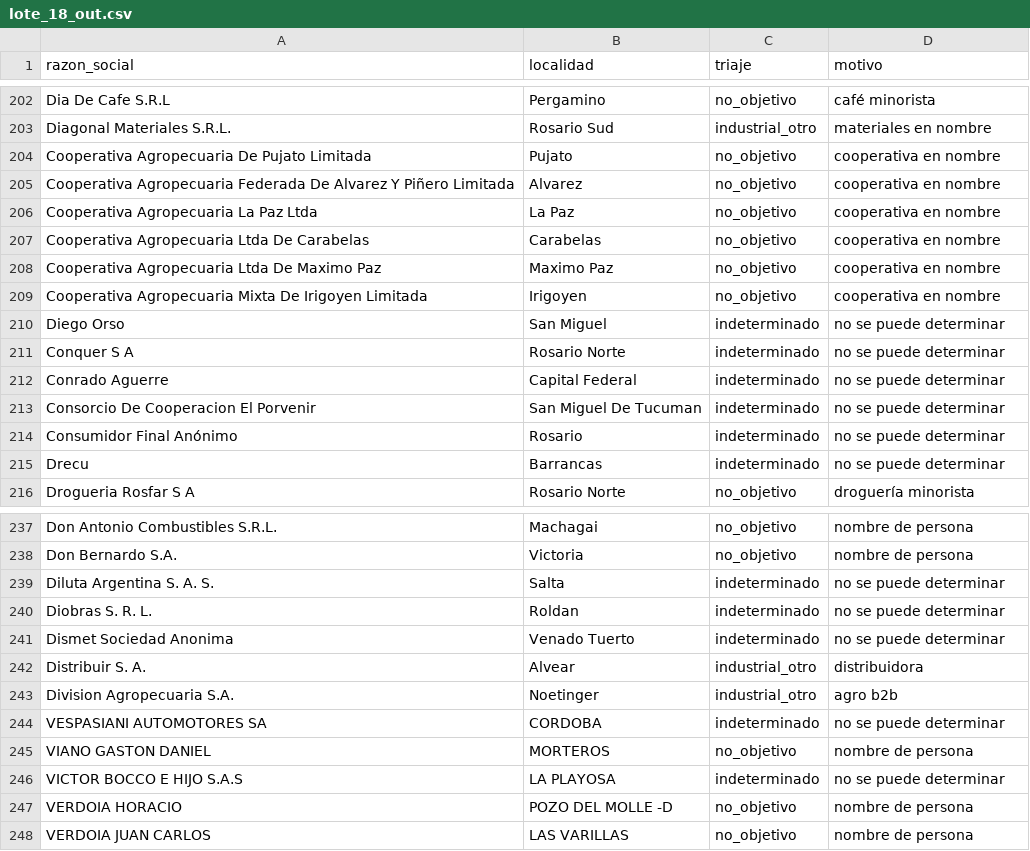
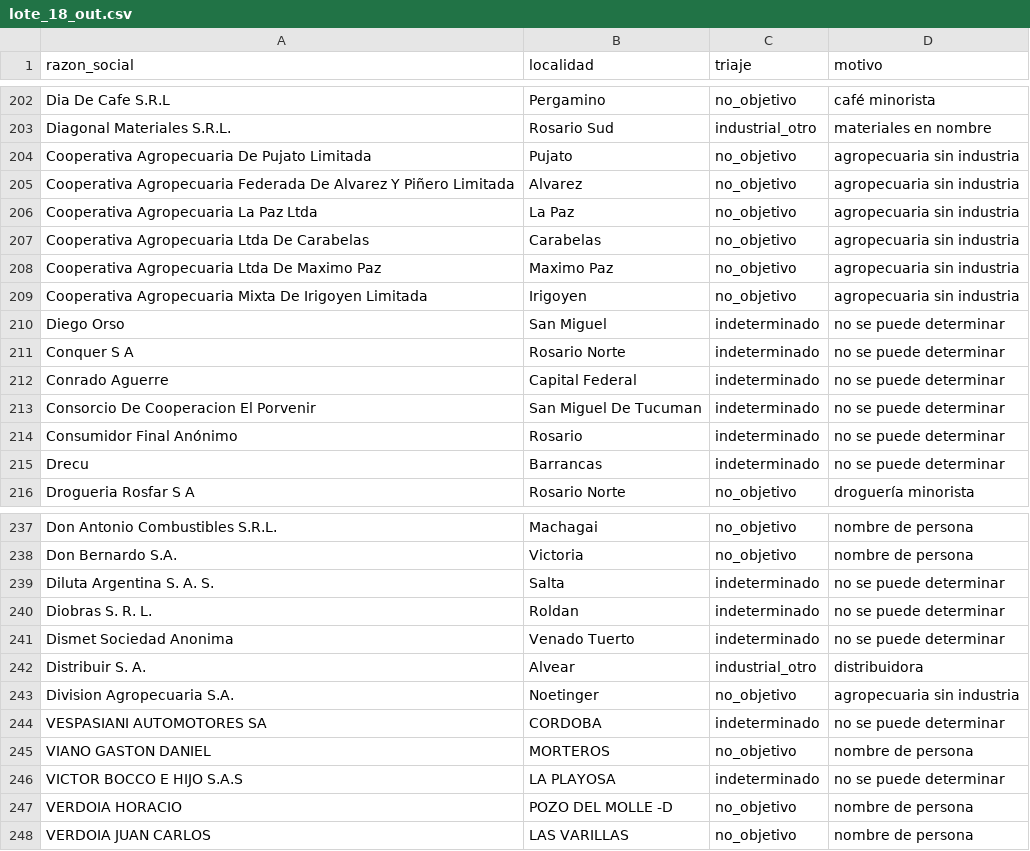
Before and after one commit to frandaok9-sys/Clientes, a CSV file: investigacion/triaje/lote_18_out.csv, drawn as a sheet; only a part is shown, gaps mark what is left out; the diff covers the shown part only.

```diff
--- a/investigacion/triaje/lote_18_out.csv
+++ b/investigacion/triaje/lote_18_out.csv
@@ -203,8 +203,8 @@ Dia De Cafe S.R.L;Pergamino;no_objetivo;café minorista
 Diagonal Materiales S.R.L.;Rosario Sud;industrial_otro;materiales en nombre
-Cooperativa Agropecuaria De Pujato Limitada;Pujato;no_objetivo;cooperativa en nombre
-Cooperativa Agropecuaria Federada De Alvarez Y Piñero Limitada;Alvarez;no_objetivo;cooperativa en nombre
-Cooperativa Agropecuaria La Paz Ltda;La Paz;no_objetivo;cooperativa en nombre
-Cooperativa Agropecuaria Ltda De Carabelas;Carabelas;no_objetivo;cooperativa en nombre
-Cooperativa Agropecuaria Ltda De Maximo Paz;Maximo Paz;no_objetivo;cooperativa en nombre
-Cooperativa Agropecuaria Mixta De Irigoyen Limitada;Irigoyen;no_objetivo;cooperativa en nombre
+Cooperativa Agropecuaria De Pujato Limitada;Pujato;no_objetivo;agropecuaria sin industria
+Cooperativa Agropecuaria Federada De Alvarez Y Piñero Limitada;Alvarez;no_objetivo;agropecuaria sin industria
+Cooperativa Agropecuaria La Paz Ltda;La Paz;no_objetivo;agropecuaria sin industria
+Cooperativa Agropecuaria Ltda De Carabelas;Carabelas;no_objetivo;agropecuaria sin industria
+Cooperativa Agropecuaria Ltda De Maximo Paz;Maximo Paz;no_objetivo;agropecuaria sin industria
+Cooperativa Agropecuaria Mixta De Irigoyen Limitada;Irigoyen;no_objetivo;agropecuaria sin industria
 Diego Orso;San Miguel;indeterminado;no se puede determinar
@@ -242,3 +242,3 @@ Dismet Sociedad Anonima;Venado Tuerto;indeterminado;no se puede determinar
 Distribuir S. A.;Alvear;industrial_otro;distribuidora
-Division Agropecuaria S.A.;Noetinger;industrial_otro;agro b2b
+Division Agropecuaria S.A.;Noetinger;no_objetivo;agropecuaria sin industria
 VESPASIANI AUTOMOTORES SA;CORDOBA;indeterminado;no se puede determinar
```
Also changed, not shown: 23 edited cells elsewhere in this file, investigacion/triaje/lote_17_out.csv, 2 other files.
